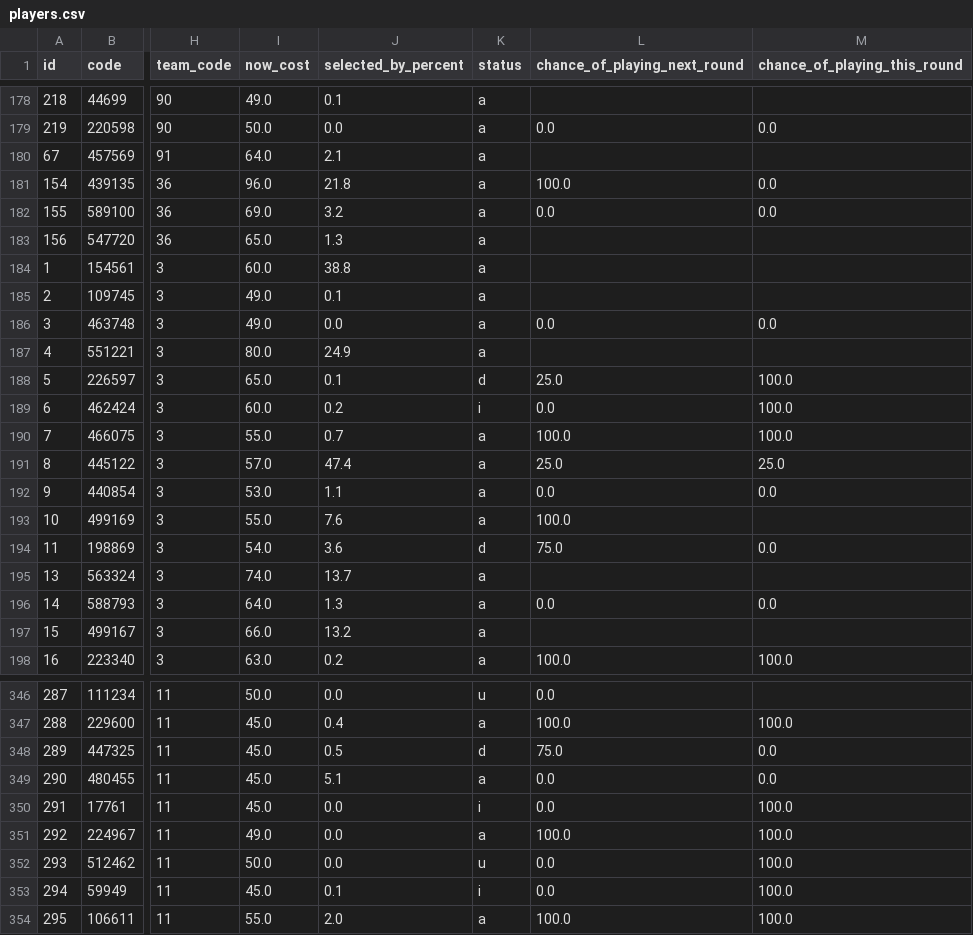
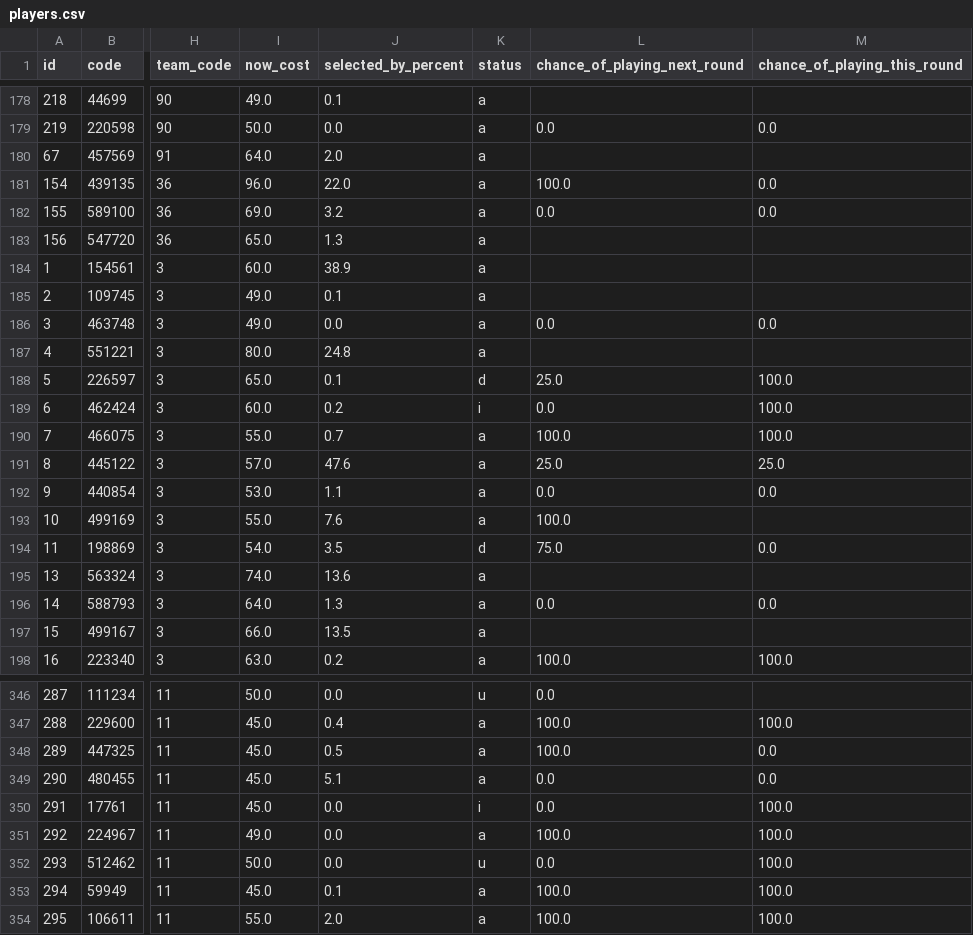
Before and after one commit to quocanhdayyy/footballmanager, a CSV file: data/players.csv, drawn as a sheet; only a part is shown, gaps mark what is left out; the diff covers the shown part only; the diff names each change by its address in the sheet, - before the commit and + after, or states it on an @@ line.

```diff
--- a/data/players.csv
+++ b/data/players.csv
-J180 (selected_by_percent): 2.1
+J180 (selected_by_percent): 2.0
-J181 (selected_by_percent): 21.8
+J181 (selected_by_percent): 22.0
-J184 (selected_by_percent): 38.8
+J184 (selected_by_percent): 38.9
-J187 (selected_by_percent): 24.9
+J187 (selected_by_percent): 24.8
-J191 (selected_by_percent): 47.4
+J191 (selected_by_percent): 47.6
-J194 (selected_by_percent): 3.6
+J194 (selected_by_percent): 3.5
-J195 (selected_by_percent): 13.7
+J195 (selected_by_percent): 13.6
-J197 (selected_by_percent): 13.2
+J197 (selected_by_percent): 13.5
-K348 (status): d
+K348 (status): a
-L348 (chance_of_playing_next_round): 75.0
+L348 (chance_of_playing_next_round): 100.0
-K353 (status): i
+K353 (status): a
-L353 (chance_of_playing_next_round): 0.0
+L353 (chance_of_playing_next_round): 100.0
```
Also changed, not shown: 61 edited cells elsewhere in this file, data/processed/squad_snapshot.csv.
